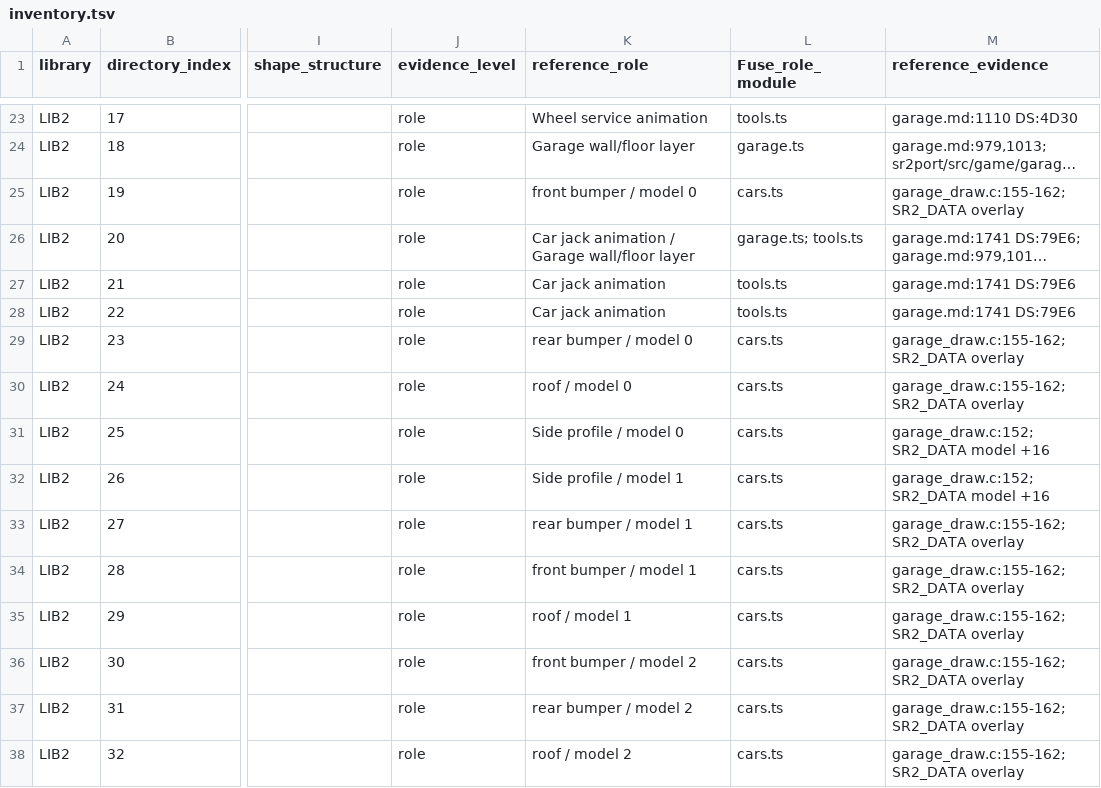
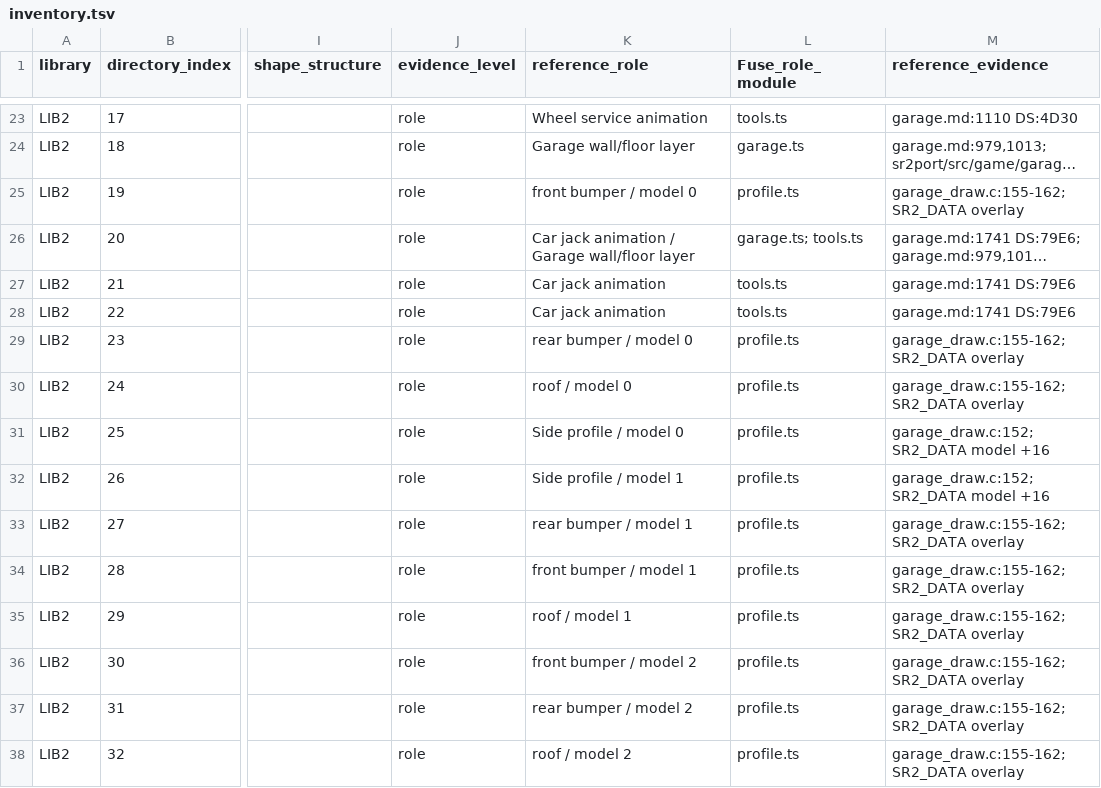
Before and after one commit to andeplane/fuse-games, a TSV file: games/fuserod/tools/sprites/inventory.tsv, drawn as a sheet; only a part is shown, gaps mark what is left out; long unchanged cells end in …; the diff covers the shown part only; the diff names each change by its address in the sheet, - before the commit and + after, or states it on an @@ line.

Commit message:
Map final Fuserod art to every source visual role

```diff
--- a/games/fuserod/tools/sprites/inventory.tsv
+++ b/games/fuserod/tools/sprites/inventory.tsv
-L25 (Fuse_role_module): cars.ts
+L25 (Fuse_role_module): profile.ts
-L29:L38 (Fuse_role_module): cars.ts
+L29:L38 (Fuse_role_module): profile.ts
```
Also changed, not shown: 113 edited cells elsewhere in this file, 2 other files.
